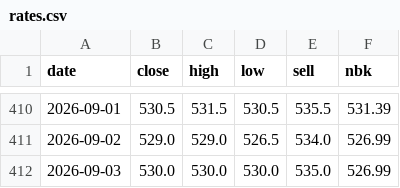
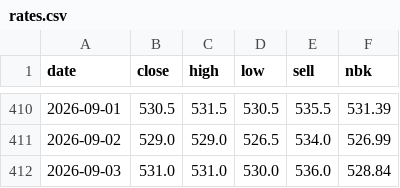
Before and after one commit to saiganym/eur-kzt-watch, a CSV file: data/rates.csv, drawn as a sheet; only a part is shown, gaps mark what is left out.

```diff
--- a/data/rates.csv
+++ b/data/rates.csv
@@ -411,2 +411,2 @@ date,close,high,low,sell,nbk
 2026-09-02,529.0,529.0,526.5,534.0,526.99
-2026-09-03,530.0,530.0,530.0,535.0,526.99
+2026-09-03,531.0,531.0,530.0,536.0,528.84
```
Also changed, not shown: 3 other files.
